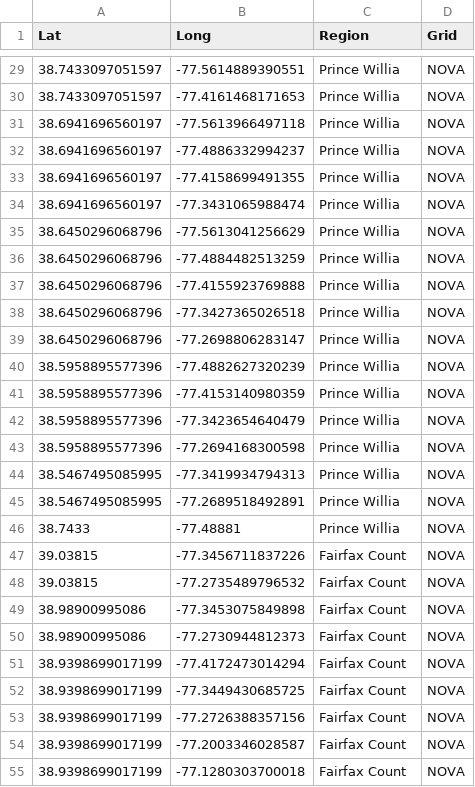
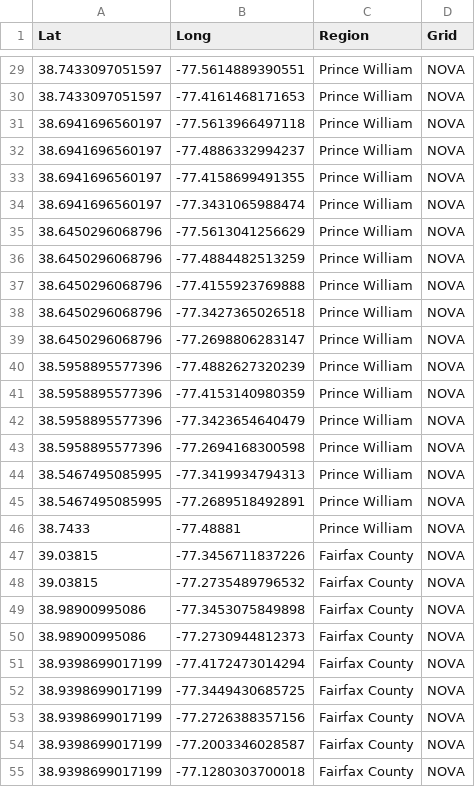
Before and after one commit to JosephKeogh/VTRCODPathAnalysis, a CSV file: PythonFiles/ODIdentification/GridToRegion.csv, drawn as a sheet; only a part is shown, gaps mark what is left out; the diff covers the shown part only.

```diff
--- a/PythonFiles/ODIdentification/GridToRegion.csv
+++ b/PythonFiles/ODIdentification/GridToRegion.csv
@@ -29,27 +29,27 @@ Lat,Long,Region,Grid
-38.7433097051597,-77.5614889390551,Prince Willia,NOVA
-38.7433097051597,-77.4161468171653,Prince Willia,NOVA
-38.6941696560197,-77.5613966497118,Prince Willia,NOVA
-38.6941696560197,-77.4886332994237,Prince Willia,NOVA
-38.6941696560197,-77.4158699491355,Prince Willia,NOVA
-38.6941696560197,-77.3431065988474,Prince Willia,NOVA
-38.6450296068796,-77.5613041256629,Prince Willia,NOVA
-38.6450296068796,-77.4884482513259,Prince Willia,NOVA
-38.6450296068796,-77.4155923769888,Prince Willia,NOVA
-38.6450296068796,-77.3427365026518,Prince Willia,NOVA
-38.6450296068796,-77.2698806283147,Prince Willia,NOVA
-38.5958895577396,-77.4882627320239,Prince Willia,NOVA
-38.5958895577396,-77.4153140980359,Prince Willia,NOVA
-38.5958895577396,-77.3423654640479,Prince Willia,NOVA
-38.5958895577396,-77.2694168300598,Prince Willia,NOVA
-38.5467495085995,-77.3419934794313,Prince Willia,NOVA
-38.5467495085995,-77.2689518492891,Prince Willia,NOVA
-38.7433,-77.48881,Prince Willia,NOVA
-39.03815,-77.3456711837226,Fairfax Count,NOVA
-39.03815,-77.2735489796532,Fairfax Count,NOVA
-38.98900995086,-77.3453075849898,Fairfax Count,NOVA
-38.98900995086,-77.2730944812373,Fairfax Count,NOVA
-38.9398699017199,-77.4172473014294,Fairfax Count,NOVA
-38.9398699017199,-77.3449430685725,Fairfax Count,NOVA
-38.9398699017199,-77.2726388357156,Fairfax Count,NOVA
-38.9398699017199,-77.2003346028587,Fairfax Count,NOVA
-38.9398699017199,-77.1280303700018,Fairfax Count,NOVA
+38.7433097051597,-77.5614889390551,Prince William,NOVA
+38.7433097051597,-77.4161468171653,Prince William,NOVA
+38.6941696560197,-77.5613966497118,Prince William,NOVA
+38.6941696560197,-77.4886332994237,Prince William,NOVA
+38.6941696560197,-77.4158699491355,Prince William,NOVA
+38.6941696560197,-77.3431065988474,Prince William,NOVA
+38.6450296068796,-77.5613041256629,Prince William,NOVA
+38.6450296068796,-77.4884482513259,Prince William,NOVA
+38.6450296068796,-77.4155923769888,Prince William,NOVA
+38.6450296068796,-77.3427365026518,Prince William,NOVA
+38.6450296068796,-77.2698806283147,Prince William,NOVA
+38.5958895577396,-77.4882627320239,Prince William,NOVA
+38.5958895577396,-77.4153140980359,Prince William,NOVA
+38.5958895577396,-77.3423654640479,Prince William,NOVA
+38.5958895577396,-77.2694168300598,Prince William,NOVA
+38.5467495085995,-77.3419934794313,Prince William,NOVA
+38.5467495085995,-77.2689518492891,Prince William,NOVA
+38.7433,-77.48881,Prince William,NOVA
+39.03815,-77.3456711837226,Fairfax County,NOVA
+39.03815,-77.2735489796532,Fairfax County,NOVA
+38.98900995086,-77.3453075849898,Fairfax County,NOVA
+38.98900995086,-77.2730944812373,Fairfax County,NOVA
+38.9398699017199,-77.4172473014294,Fairfax County,NOVA
+38.9398699017199,-77.3449430685725,Fairfax County,NOVA
+38.9398699017199,-77.2726388357156,Fairfax County,NOVA
+38.9398699017199,-77.2003346028587,Fairfax County,NOVA
+38.9398699017199,-77.1280303700018,Fairfax County,NOVA
```
Also changed, not shown: 56 edited cells elsewhere in this file, 6 other files.
